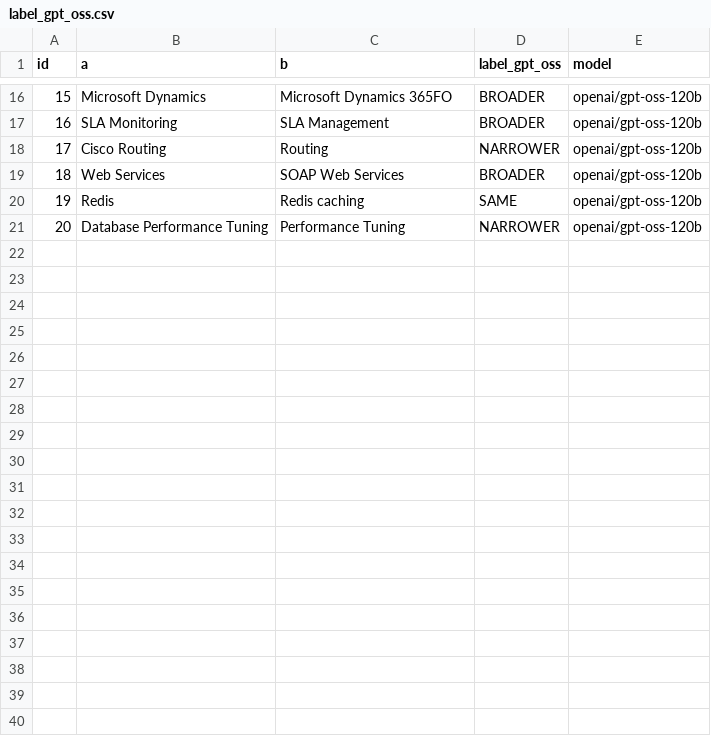
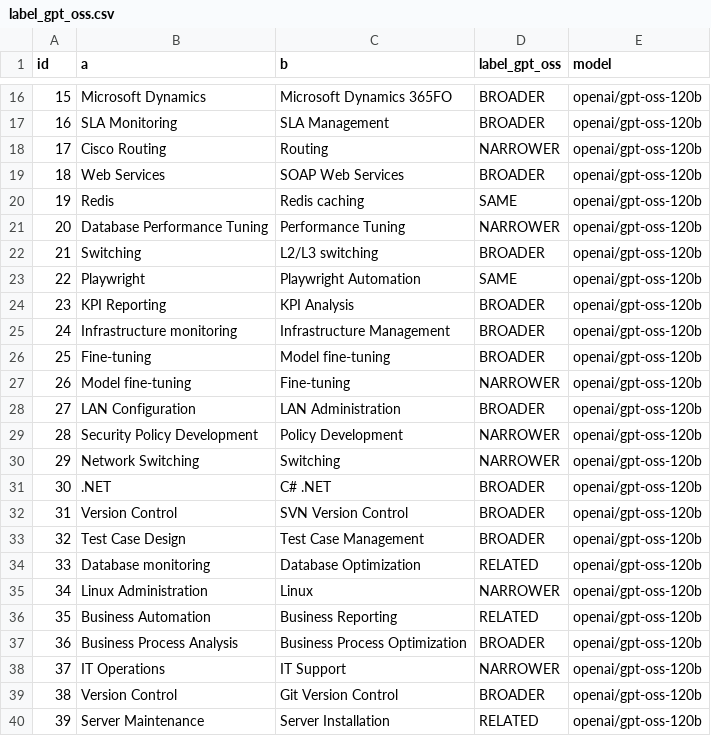
Before and after one commit to Ling2609/fyp-skill-map, a CSV file: backend/data/skill_relations/v3_labels/label_gpt_oss.csv, drawn as a sheet; only a part is shown, gaps mark what is left out; the diff covers the shown part only; the diff names each change by its address in the sheet, - before the commit and + after, or states it on an @@ line.

```diff
--- a/backend/data/skill_relations/v3_labels/label_gpt_oss.csv
+++ b/backend/data/skill_relations/v3_labels/label_gpt_oss.csv
+row 22: 21 | Switching | L2/L3 switching | BROADER | openai/gpt-oss-120b
+row 23: 22 | Playwright | Playwright Automation | SAME | openai/gpt-oss-120b
+row 24: 23 | KPI Reporting | KPI Analysis | BROADER | openai/gpt-oss-120b
+row 25: 24 | Infrastructure monitoring | Infrastructure Management | BROADER | openai/gpt-oss-120b
+row 26: 25 | Fine-tuning | Model fine-tuning | BROADER | openai/gpt-oss-120b
+row 27: 26 | Model fine-tuning | Fine-tuning | NARROWER | openai/gpt-oss-120b
+row 28: 27 | LAN Configuration | LAN Administration | BROADER | openai/gpt-oss-120b
+row 29: 28 | Security Policy Development | Policy Development | NARROWER | openai/gpt-oss-120b
+row 30: 29 | Network Switching | Switching | NARROWER | openai/gpt-oss-120b
+row 31: 30 | .NET | C# .NET | BROADER | openai/gpt-oss-120b
+row 32: 31 | Version Control | SVN Version Control | BROADER | openai/gpt-oss-120b
+row 33: 32 | Test Case Design | Test Case Management | BROADER | openai/gpt-oss-120b
+row 34: 33 | Database monitoring | Database Optimization | RELATED | openai/gpt-oss-120b
+row 35: 34 | Linux Administration | Linux | NARROWER | openai/gpt-oss-120b
+row 36: 35 | Business Automation | Business Reporting | RELATED | openai/gpt-oss-120b
+row 37: 36 | Business Process Analysis | Business Process Optimization | BROADER | openai/gpt-oss-120b
+row 38: 37 | IT Operations | IT Support | NARROWER | openai/gpt-oss-120b
+row 39: 38 | Version Control | Git Version Control | BROADER | openai/gpt-oss-120b
+row 40: 39 | Server Maintenance | Server Installation | RELATED | openai/gpt-oss-120b
```
Also changed, not shown: 21 added rows elsewhere in this file, 1 other file.
